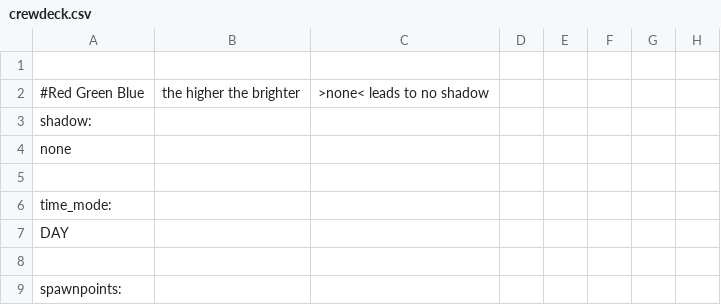
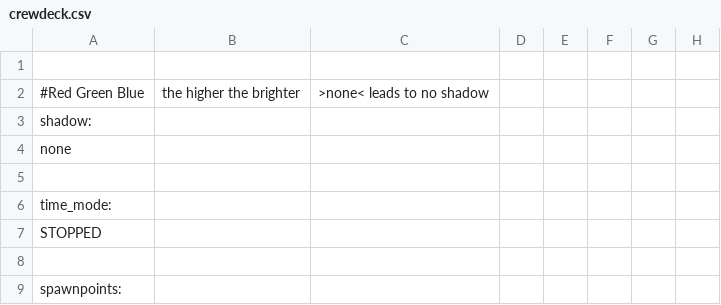
Before and after one commit to WolfgangBischoff/Ceres, a CSV file: src/main/resources/level/crewdeck/crewdeck.csv, drawn as a sheet; only a part is shown; the diff names each change by its address in the sheet, - before the commit and + after, or states it on an @@ line.

```diff
--- a/src/main/resources/level/crewdeck/crewdeck.csv
+++ b/src/main/resources/level/crewdeck/crewdeck.csv
-A7: DAY
+A7: STOPPED
```
Also changed, not shown: src/main/resources/level/transporter/capsule/base.csv, src/main/resources/level/transporter/transporter.csv, 11 other files.
